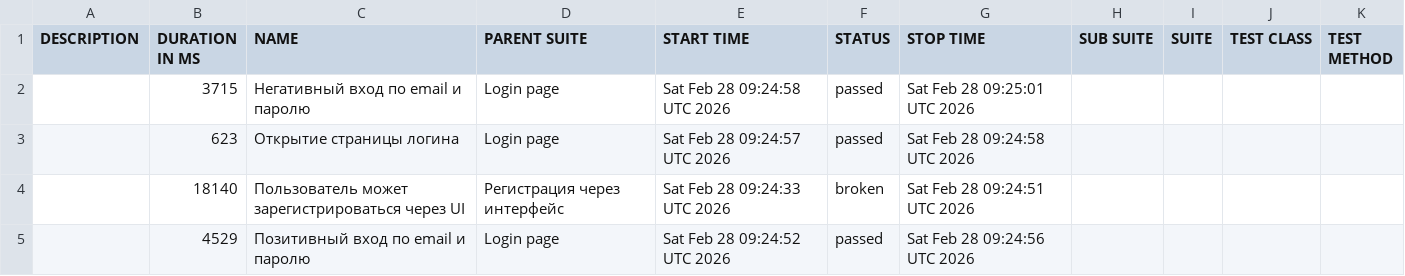
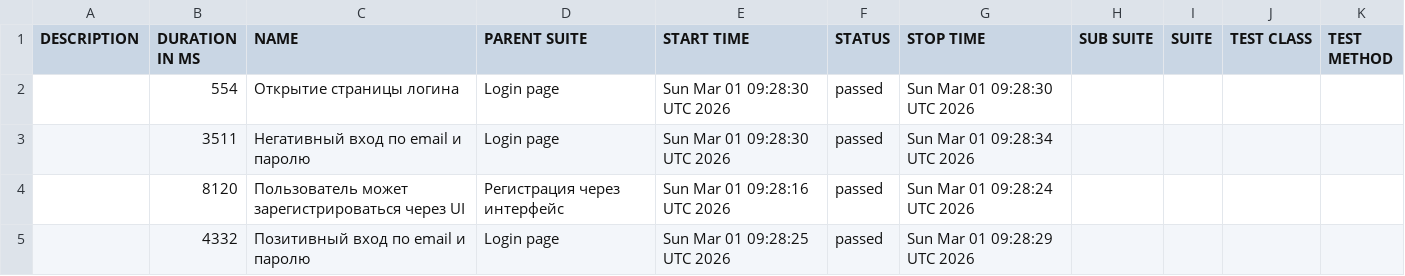
Before and after one commit to borbkin/e2e-codecept, a CSV file: data/suites.csv, drawn as a sheet.

```diff
--- a/data/suites.csv
+++ b/data/suites.csv
@@ -1,5 +1,5 @@
 "DESCRIPTION","DURATION IN MS","NAME","PARENT SUITE","START TIME","STATUS","STOP TIME","SUB SUITE","SUITE","TEST CLASS","TEST METHOD"
-"","3715","Негативный вход по email и паролю","Login page","Sat Feb 28 09:24:58 UTC 2026","passed","Sat Feb 28 09:25:01 UTC 2026","","","",""
-"","623","Открытие страницы логина","Login page","Sat Feb 28 09:24:57 UTC 2026","passed","Sat Feb 28 09:24:58 UTC 2026","","","",""
-"","18140","Пользователь может зарегистрироваться через UI","Регистрация через интерфейс","Sat Feb 28 09:24:33 UTC 2026","broken","Sat Feb 28 09:24:51 UTC 2026","","","",""
-"","4529","Позитивный вход по email и паролю","Login page","Sat Feb 28 09:24:52 UTC 2026","passed","Sat Feb 28 09:24:56 UTC 2026","","","",""
+"","554","Открытие страницы логина","Login page","Sun Mar 01 09:28:30 UTC 2026","passed","Sun Mar 01 09:28:30 UTC 2026","","","",""
+"","3511","Негативный вход по email и паролю","Login page","Sun Mar 01 09:28:30 UTC 2026","passed","Sun Mar 01 09:28:34 UTC 2026","","","",""
+"","8120","Пользователь может зарегистрироваться через UI","Регистрация через интерфейс","Sun Mar 01 09:28:16 UTC 2026","passed","Sun Mar 01 09:28:24 UTC 2026","","","",""
+"","4332","Позитивный вход по email и паролю","Login page","Sun Mar 01 09:28:25 UTC 2026","passed","Sun Mar 01 09:28:29 UTC 2026","","","",""
```
Also changed, not shown: 32 other files.
